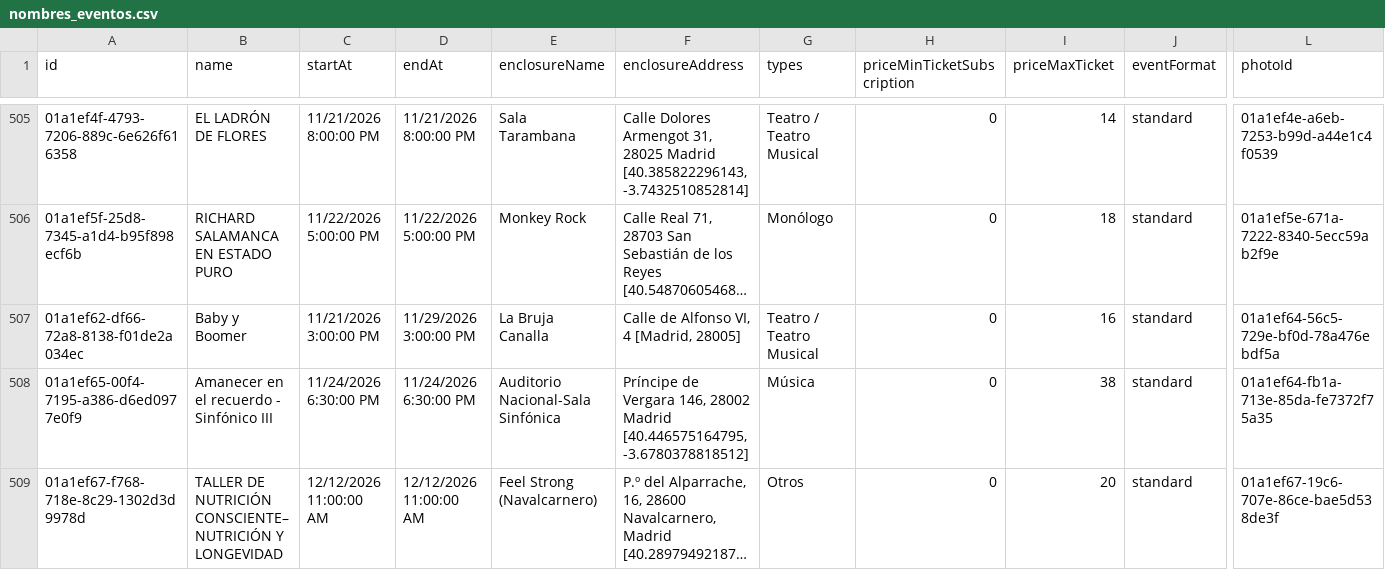
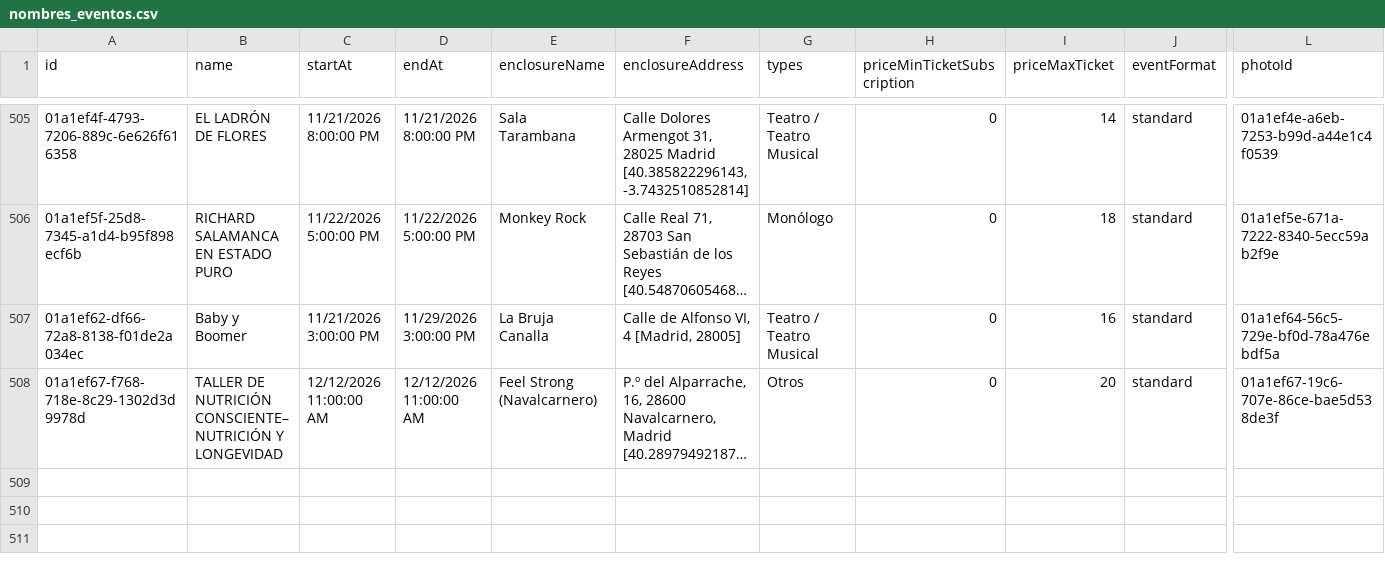
Before and after one commit to valonsot/ScheduleScript, a CSV file: nombres_eventos.csv, drawn as a sheet; only a part is shown, gaps mark what is left out; long unchanged cells end in …; rows hold the shown columns only; the diff names each change by its address in the sheet, - before the commit and + after, or states it on an @@ line.

```diff
--- a/nombres_eventos.csv
+++ b/nombres_eventos.csv
-row 508: 01a1ef65-00f4-7195-a386-d6ed0977e0f9 | Amanecer en el recuerdo - Sinfónico III | 11/24/2026 6:30:00 PM | 11/24/2026 6:30:00 PM | Auditorio Nacional-Sala Sinfónica | Príncipe de Vergara 146, 28002 Madrid [40.446575164795, -3.6780378818512] | Música | 0 | 38 | standard | 01a1ef64-fb1a-713e-85da-fe7372f75a35
```
